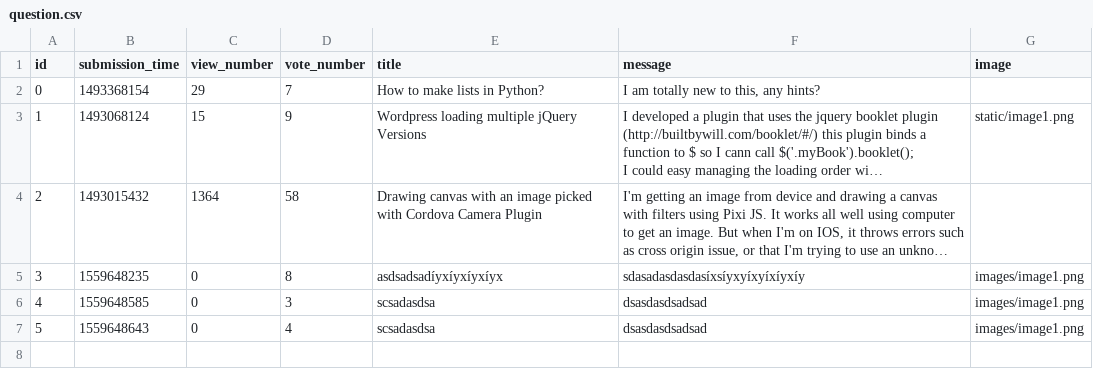
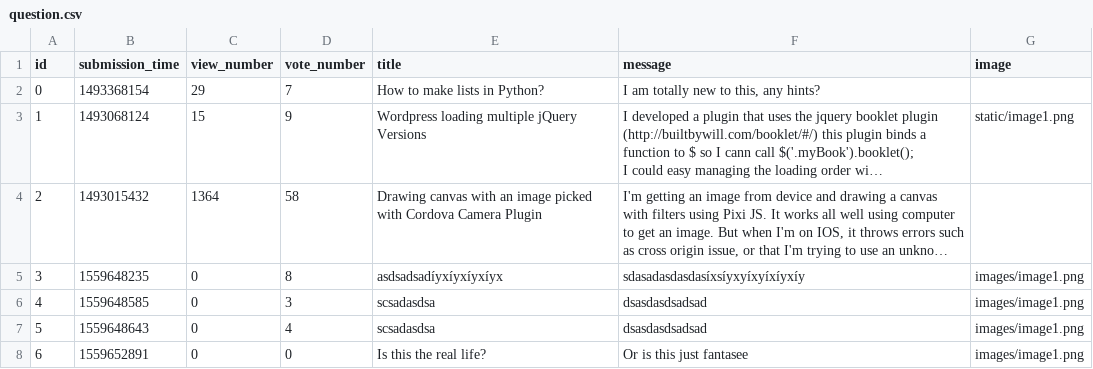
Before and after one commit to gaKoltai/ask-mate-python, a CSV file: sample_data/question.csv, drawn as a sheet; long unchanged cells end in …; the diff names each change by its address in the sheet, - before the commit and + after, or states it on an @@ line.

```diff
--- a/sample_data/question.csv
+++ b/sample_data/question.csv
+row 8: 6 | 1559652891 | 0 | 0 | Is this the real life? | Or is this just fantasee | images/image1.png
```
Also changed, not shown: 1 other file.
